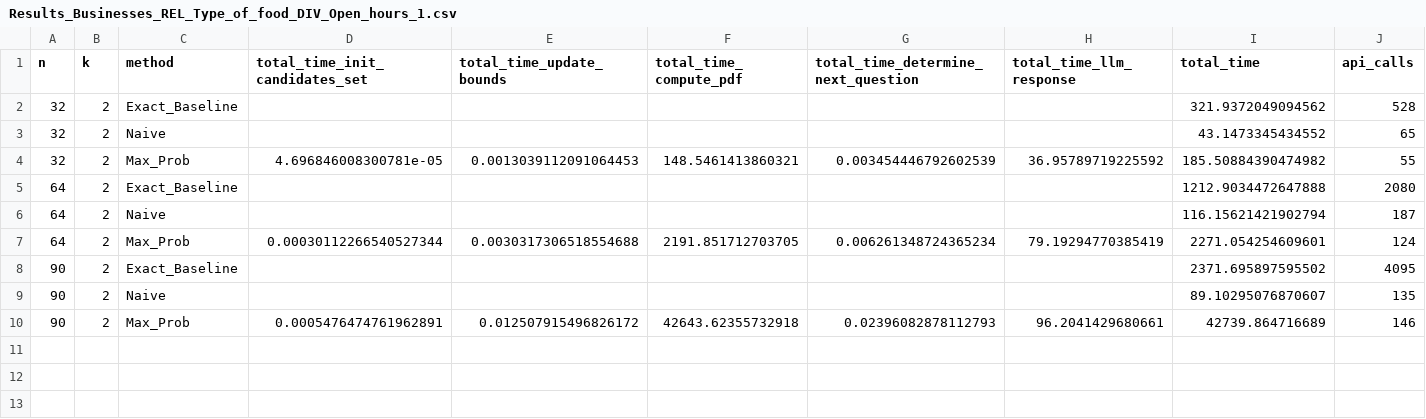
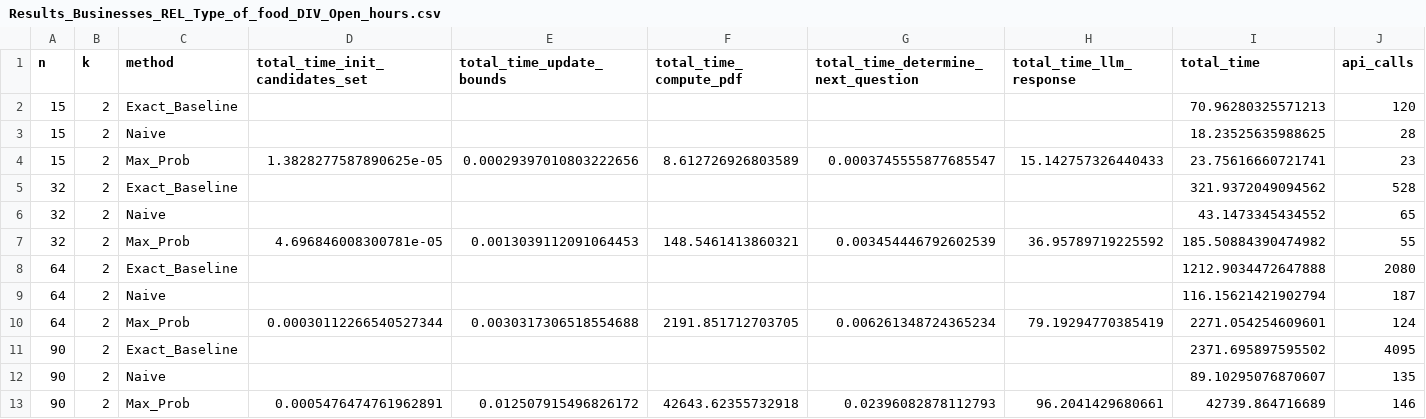
Before and after one commit to sohrabnamazinia/Personalized-Top-K-Set-Queries, a CSV file: Scalibility_Results/Results_Businesses_REL_Type_of_food_DIV_Open_hours.csv (was Scalibility_Results/Results_Businesses_REL_Type_of_food_DIV_Open_hours_1.csv), drawn as a sheet.

```diff
--- a/Scalibility_Results/Results_Businesses_REL_Type_of_food_DIV_Open_hours_1.csv
+++ b/Scalibility_Results/Results_Businesses_REL_Type_of_food_DIV_Open_hours.csv
@@ -1,2 +1,5 @@
 n,k,method,total_time_init_candidates_set,total_time_update_bounds,total_time_compute_pdf,total_time_determine_next_question,total_time_llm_response,total_time,api_calls
+15,2,Exact_Baseline,,,,,,70.96280325571213,120
+15,2,Naive,,,,,,18.23525635988625,28
+15,2,Max_Prob,1.3828277587890625e-05,0.00029397010803222656,8.612726926803589,0.0003745555877685547,15.142757326440433,23.75616660721741,23
 32,2,Exact_Baseline,,,,,,321.9372049094562,528
```
Also changed, not shown: Scalibility_Results/Results_Movies_REL_Brief_plot_DIV_Different_years.csv, Scalibility_Results/Results_Movies_REL_Popularity_DIV_Genre_and_movie_periods.csv, 48 other files.
